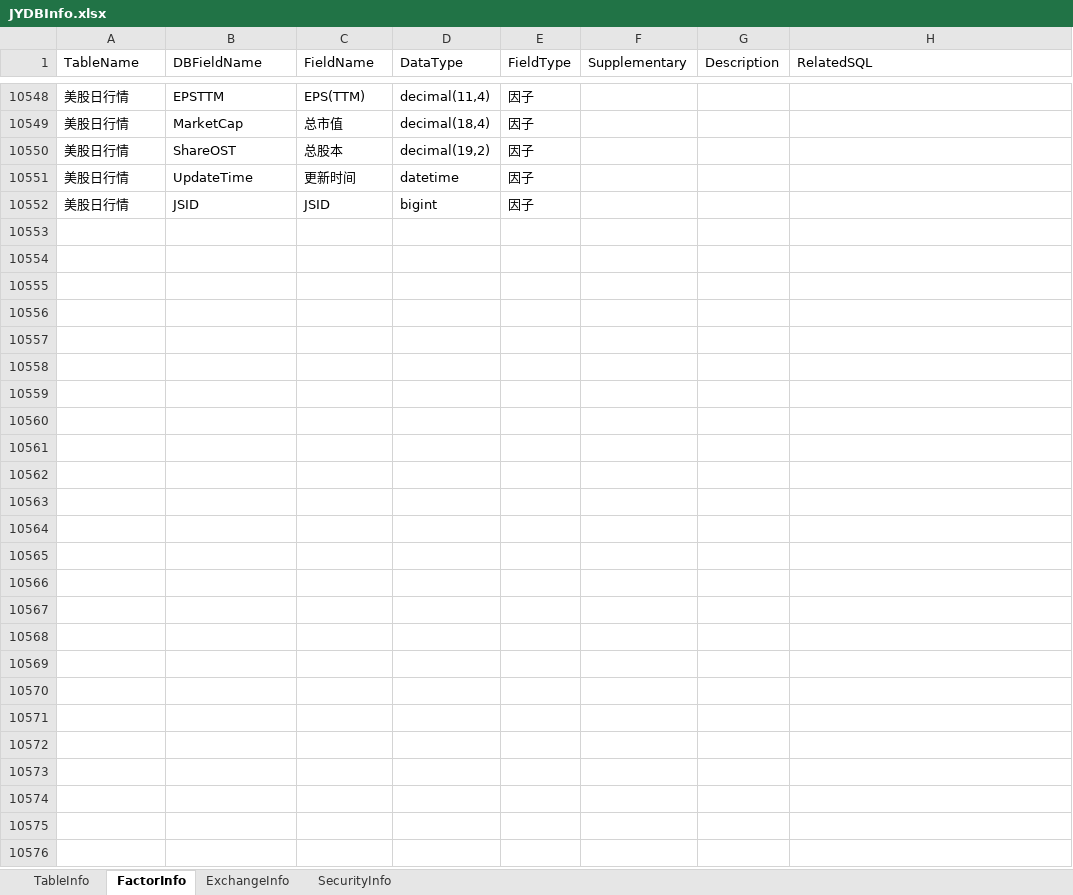
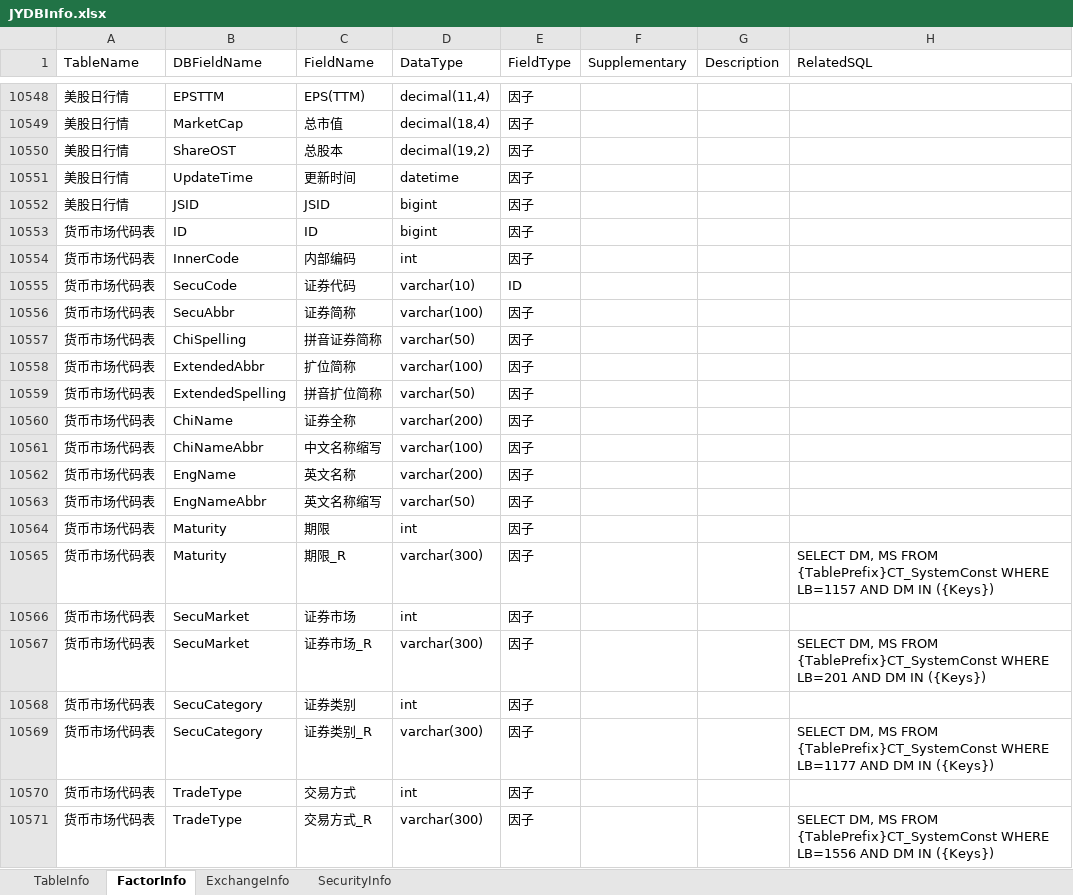
Before and after one commit to Scorpi000/QuantStudio, an Excel workbook: QuantStudio/Resource/JYDBInfo.xlsx, sheet FactorInfo, drawn as a sheet; only a part is shown, gaps mark what is left out; values as stored, in another font and other column widths than the file's, no borders; the diff covers the shown part only; the diff names each change by its address in the sheet, - before the commit and + after, or states it on an @@ line.

Commit message:
JYDBInfo

```diff
--- a/QuantStudio/Resource/JYDBInfo.xlsx (sheet FactorInfo)
+++ b/QuantStudio/Resource/JYDBInfo.xlsx (sheet FactorInfo)
+row 10553: 货币市场代码表 | ID | ID | bigint | 因子
+row 10554: 货币市场代码表 | InnerCode | 内部编码 | int | 因子
+row 10555: 货币市场代码表 | SecuCode | 证券代码 | varchar(10) | ID
+row 10556: 货币市场代码表 | SecuAbbr | 证券简称 | varchar(100) | 因子
+row 10557: 货币市场代码表 | ChiSpelling | 拼音证券简称 | varchar(50) | 因子
+row 10558: 货币市场代码表 | ExtendedAbbr | 扩位简称 | varchar(100) | 因子
+row 10559: 货币市场代码表 | ExtendedSpelling | 拼音扩位简称 | varchar(50) | 因子
+row 10560: 货币市场代码表 | ChiName | 证券全称 | varchar(200) | 因子
+row 10561: 货币市场代码表 | ChiNameAbbr | 中文名称缩写 | varchar(100) | 因子
+row 10562: 货币市场代码表 | EngName | 英文名称 | varchar(200) | 因子
+row 10563: 货币市场代码表 | EngNameAbbr | 英文名称缩写 | varchar(50) | 因子
+row 10564: 货币市场代码表 | Maturity | 期限 | int | 因子
+row 10565: 货币市场代码表 | Maturity | 期限_R | varchar(300) | 因子 |  |  | SELECT DM, MS FROM {TablePrefix}CT_SystemConst WHERE LB=1157 AND DM IN ({Keys})
+row 10566: 货币市场代码表 | SecuMarket | 证券市场 | int | 因子
+row 10567: 货币市场代码表 | SecuMarket | 证券市场_R | varchar(300) | 因子 |  |  | SELECT DM, MS FROM {TablePrefix}CT_SystemConst WHERE LB=201 AND DM IN ({Keys})
+row 10568: 货币市场代码表 | SecuCategory | 证券类别 | int | 因子
+row 10569: 货币市场代码表 | SecuCategory | 证券类别_R | varchar(300) | 因子 |  |  | SELECT DM, MS FROM {TablePrefix}CT_SystemConst WHERE LB=1177 AND DM IN ({Keys})
+row 10570: 货币市场代码表 | TradeType | 交易方式 | int | 因子
+row 10571: 货币市场代码表 | TradeType | 交易方式_R | varchar(300) | 因子 |  |  | SELECT DM, MS FROM {TablePrefix}CT_SystemConst WHERE LB=1556 AND DM IN ({Keys})
```
Also changed, not shown: 142 added rows elsewhere in this sheet, sheet TableInfo.
